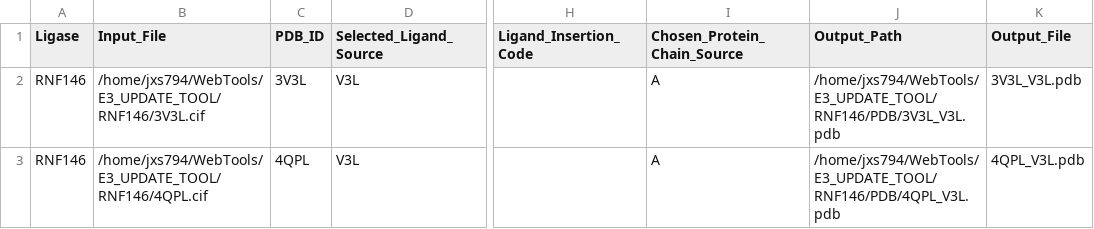
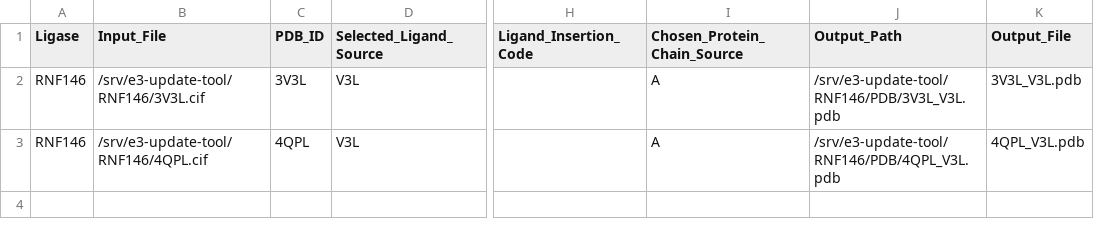
Before and after one commit to schurerlab/e3ligandalyzer, a CSV file: Ligases/RNF146/Ligase_Preparation_Audit.csv, drawn as a sheet; only a part is shown, gaps mark what is left out; the diff names each change by its address in the sheet, - before the commit and + after, or states it on an @@ line.

```diff
--- a/Ligases/RNF146/Ligase_Preparation_Audit.csv
+++ b/Ligases/RNF146/Ligase_Preparation_Audit.csv
-B2 (Input_File): /home/jxs794/WebTools/E3_UPDATE_TOOL/RNF146/3V3L.cif
+B2 (Input_File): /srv/e3-update-tool/RNF146/3V3L.cif
-J2 (Output_Path): /home/jxs794/WebTools/E3_UPDATE_TOOL/RNF146/PDB/3V3L_V3L.pdb
+J2 (Output_Path): /srv/e3-update-tool/RNF146/PDB/3V3L_V3L.pdb
-B3 (Input_File): /home/jxs794/WebTools/E3_UPDATE_TOOL/RNF146/4QPL.cif
+B3 (Input_File): /srv/e3-update-tool/RNF146/4QPL.cif
-J3 (Output_Path): /home/jxs794/WebTools/E3_UPDATE_TOOL/RNF146/PDB/4QPL_V3L.pdb
+J3 (Output_Path): /srv/e3-update-tool/RNF146/PDB/4QPL_V3L.pdb
```
Also changed, not shown: Ligases/Cbl-b/Ligase_Preparation_Audit.csv, Ligases/HOIP(RNF31)/Ligase_Preparation_Audit.csv, 20 other files.
